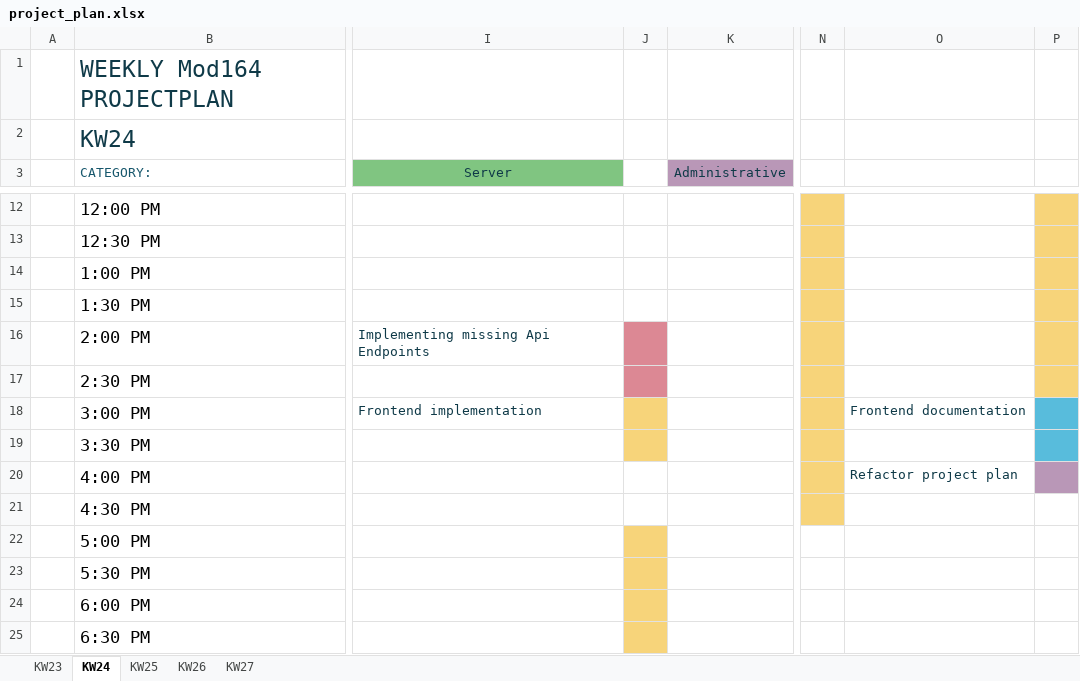
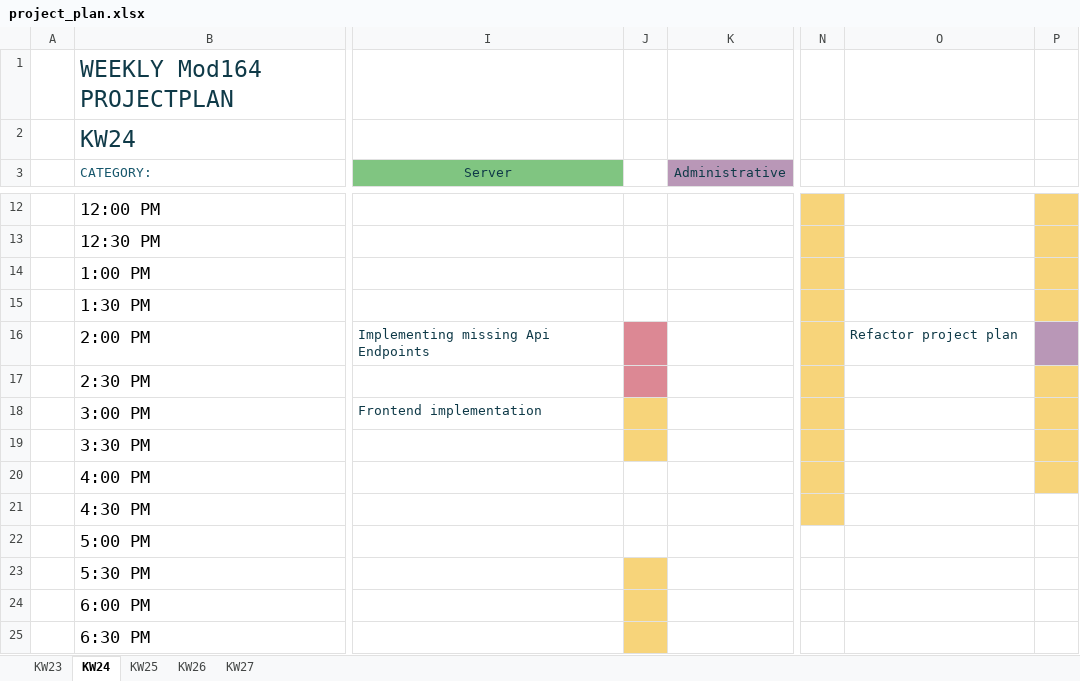
Before and after one commit to daniel-bernet/nhb-app-backend, an Excel workbook: documentation/project_plan.xlsx, sheet KW24, drawn as a sheet; only a part is shown, gaps mark what is left out; values as stored, in another font and other column widths than the file's, no borders; conditional formats and table styles not drawn; the diff names each change by its address in the sheet, - before the commit and + after, or states it on an @@ line.

```diff
--- a/documentation/project_plan.xlsx (sheet KW24)
+++ b/documentation/project_plan.xlsx (sheet KW24)
-O16: (empty)
+O16: Refactor project plan
-P16 fill: #F7D47A
+P16 fill: #B997B7
-O18: Frontend documentation
+O18: (empty)
-P18:P19 fill: #58BCDC
+P18:P19 fill: #F7D47A
-O20: Refactor project plan
+O20: (empty)
-P20 fill: #B997B7
+P20 fill: #F7D47A
-J22 fill: #F7D47A
+J22 fill: none
```
Also changed, not shown: 6 other files.
